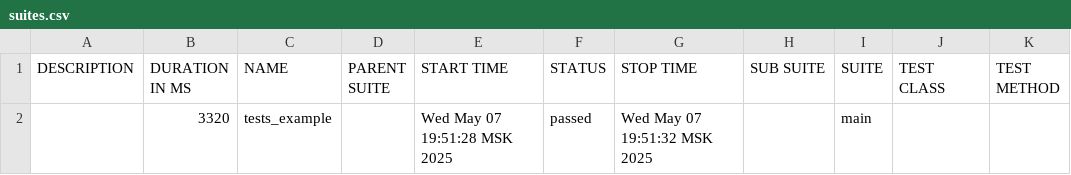
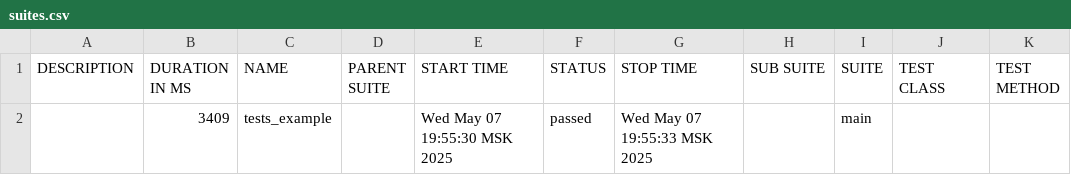
Before and after one commit to mab1k/test_cloud, a CSV file: allure-report/data/suites.csv, drawn as a sheet.

```diff
--- a/allure-report/data/suites.csv
+++ b/allure-report/data/suites.csv
@@ -1,2 +1,2 @@
 "DESCRIPTION","DURATION IN MS","NAME","PARENT SUITE","START TIME","STATUS","STOP TIME","SUB SUITE","SUITE","TEST CLASS","TEST METHOD"
-"","3320","tests_example","","Wed May 07 19:51:28 MSK 2025","passed","Wed May 07 19:51:32 MSK 2025","","main","",""
+"","3409","tests_example","","Wed May 07 19:55:30 MSK 2025","passed","Wed May 07 19:55:33 MSK 2025","","main","",""
```
Also changed, not shown: 20 other files.
